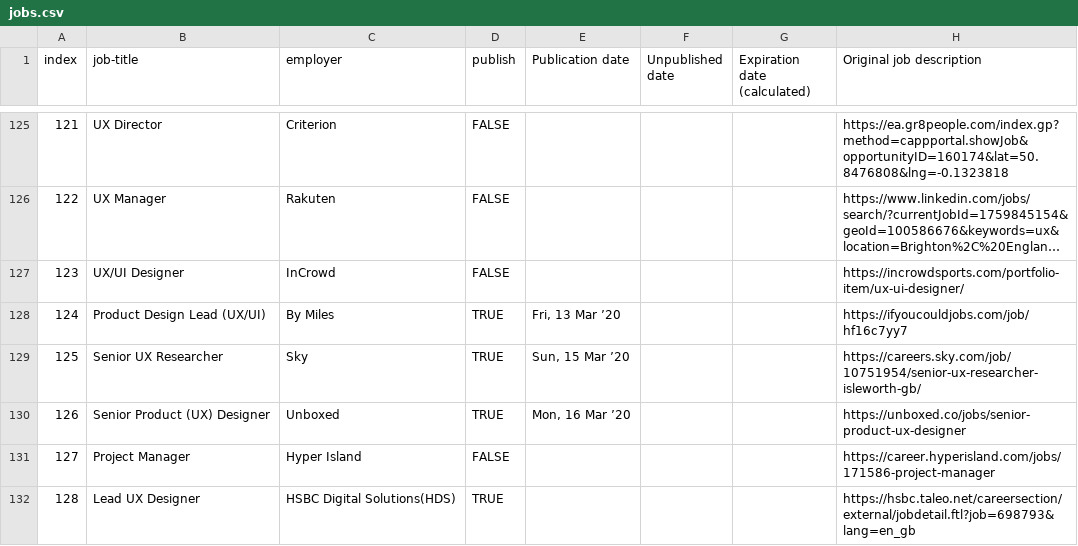
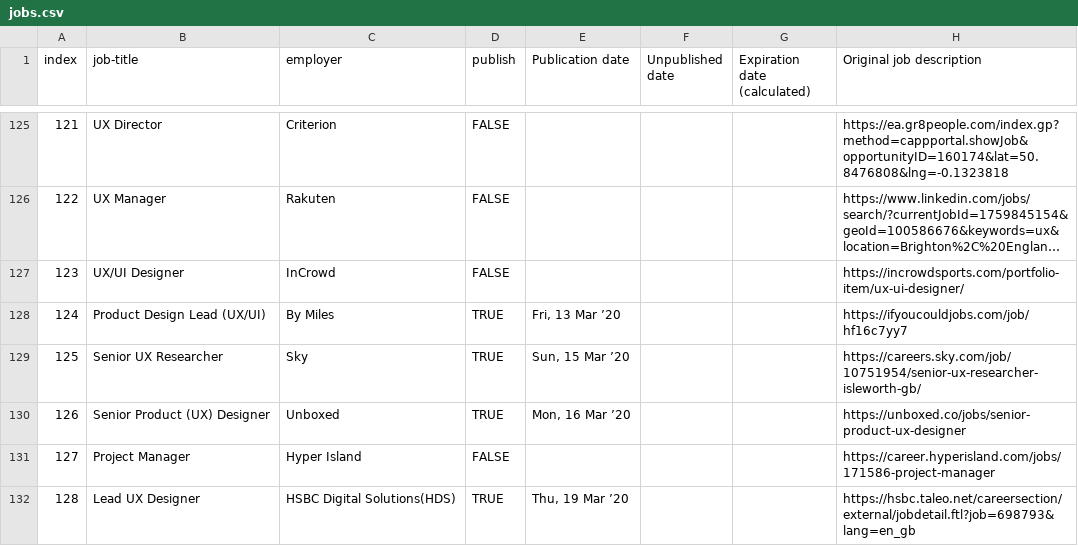
Before and after one commit to dannyhope/uxbrighton, a CSV file: _data/jobs.csv, drawn as a sheet; only a part is shown, gaps mark what is left out; long unchanged cells end in …; the diff covers the shown part only; the diff names each change by its address in the sheet, - before the commit and + after, or states it on an @@ line.

Commit message:
Upload jobs spreadsheet

```diff
--- a/_data/jobs.csv
+++ b/_data/jobs.csv
-E132 (Publication date): (empty)
+E132 (Publication date): Thu, 19 Mar ’20
```
Also changed, not shown: 9 edited cells elsewhere in this file.
